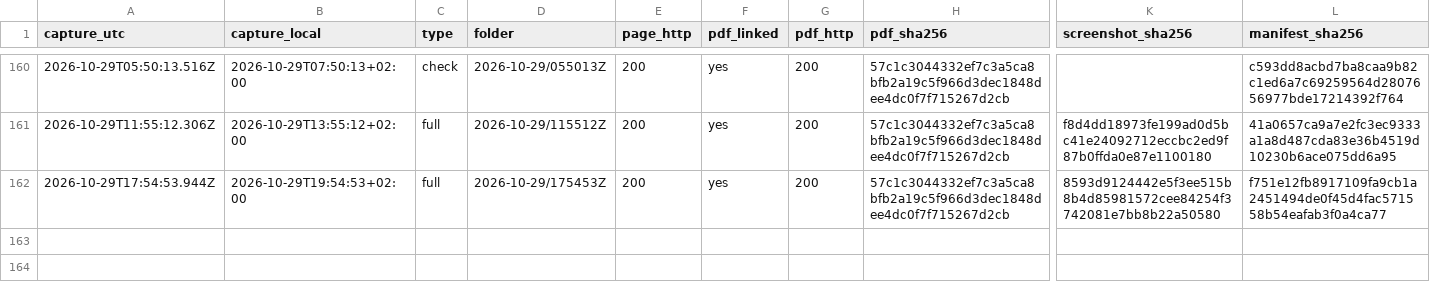
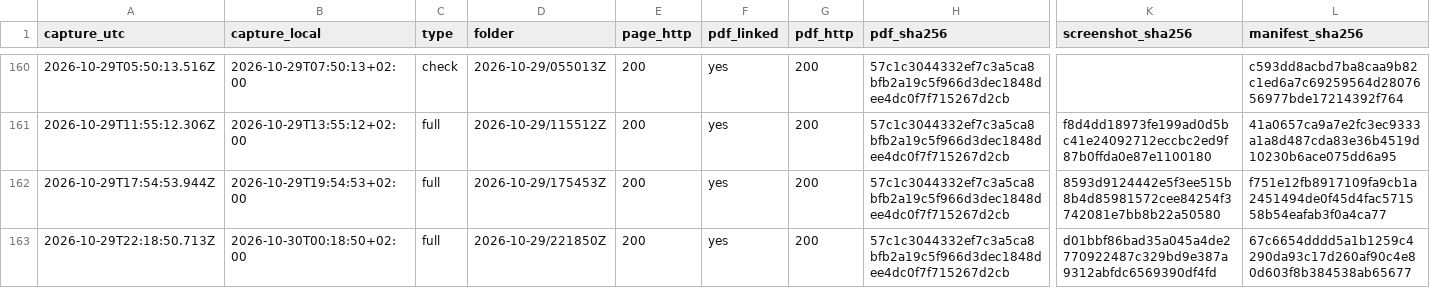
Before and after one commit to irinamarton/aq_proof, a CSV file: archive/log.csv, drawn as a sheet; only a part is shown, gaps mark what is left out; rows hold the shown columns only; the diff names each change by its address in the sheet, - before the commit and + after, or states it on an @@ line.

```diff
--- a/archive/log.csv
+++ b/archive/log.csv
+row 163: 2026-10-29T22:18:50.713Z | 2026-10-30T00:18:50+02:00 | full | 2026-10-29/221850Z | 200 | yes | 200 | 57c1c3044332ef7c3a5ca8bfb2a19c5f966d3dec1848dee4dc0f7f715267d2cb | d01bbf86bad35a045a4de2770922487c329bd9e387a9312abfdc6569390df4fd | 67c6654dddd5a1b1259c4290da93c17d260af90c4e80d603f8b384538ab65677
```
Also changed, not shown: 17 other files.
